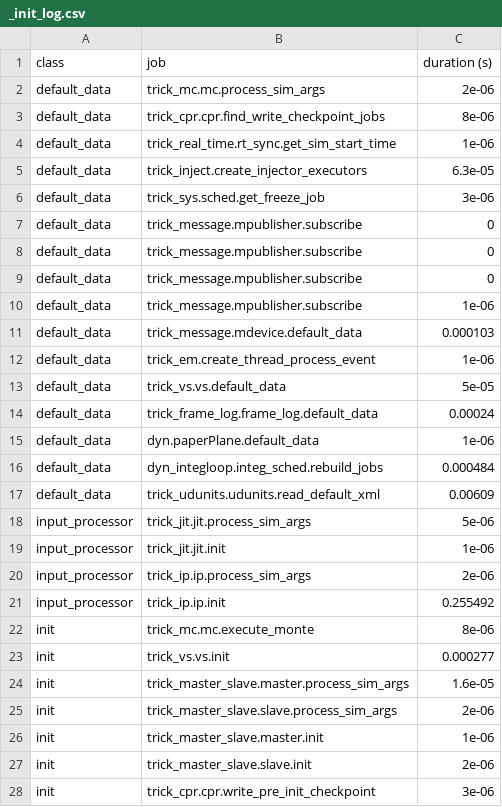
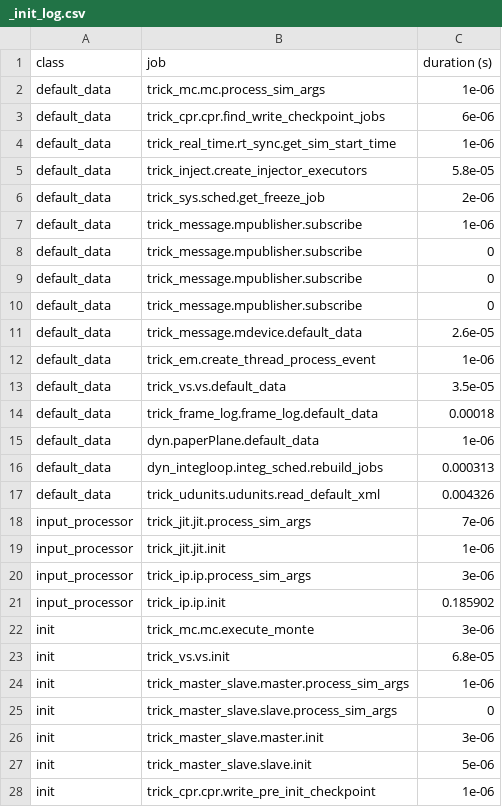
Before and after one commit to EndDescender/Paper-Airplane-Sim, a CSV file: RUN_test/_init_log.csv, drawn as a sheet; only a part is shown; the diff covers the shown part only.

```diff
--- a/RUN_test/_init_log.csv
+++ b/RUN_test/_init_log.csv
@@ -1,7 +1,8 @@
 class,job,duration (s)
-default_data,trick_mc.mc.process_sim_args,2e-06
-default_data,trick_cpr.cpr.find_write_checkpoint_jobs,8e-06
+default_data,trick_mc.mc.process_sim_args,1e-06
+default_data,trick_cpr.cpr.find_write_checkpoint_jobs,6e-06
 default_data,trick_real_time.rt_sync.get_sim_start_time,1e-06
-default_data,trick_inject.create_injector_executors,6.3e-05
-default_data,trick_sys.sched.get_freeze_job,3e-06
+default_data,trick_inject.create_injector_executors,5.8e-05
+default_data,trick_sys.sched.get_freeze_job,2e-06
+default_data,trick_message.mpublisher.subscribe,1e-06
 default_data,trick_message.mpublisher.subscribe,0
@@ -9,20 +10,19 @@ default_data,trick_message.mpublisher.subscribe,0
 default_data,trick_message.mpublisher.subscribe,0
-default_data,trick_message.mpublisher.subscribe,1e-06
-default_data,trick_message.mdevice.default_data,0.000103
+default_data,trick_message.mdevice.default_data,2.6e-05
 default_data,trick_em.create_thread_process_event,1e-06
-default_data,trick_vs.vs.default_data,5e-05
-default_data,trick_frame_log.frame_log.default_data,0.00024
+default_data,trick_vs.vs.default_data,3.5e-05
+default_data,trick_frame_log.frame_log.default_data,0.00018
 default_data,dyn.paperPlane.default_data,1e-06
-default_data,dyn_integloop.integ_sched.rebuild_jobs,0.000484
-default_data,trick_udunits.udunits.read_default_xml,0.00609
-input_processor,trick_jit.jit.process_sim_args,5e-06
+default_data,dyn_integloop.integ_sched.rebuild_jobs,0.000313
+default_data,trick_udunits.udunits.read_default_xml,0.004326
+input_processor,trick_jit.jit.process_sim_args,7e-06
 input_processor,trick_jit.jit.init,1e-06
-input_processor,trick_ip.ip.process_sim_args,2e-06
-input_processor,trick_ip.ip.init,0.255492
-init,trick_mc.mc.execute_monte,8e-06
-init,trick_vs.vs.init,0.000277
-init,trick_master_slave.master.process_sim_args,1.6e-05
-init,trick_master_slave.slave.process_sim_args,2e-06
-init,trick_master_slave.master.init,1e-06
-init,trick_master_slave.slave.init,2e-06
-init,trick_cpr.cpr.write_pre_init_checkpoint,3e-06
+input_processor,trick_ip.ip.process_sim_args,3e-06
+input_processor,trick_ip.ip.init,0.185902
+init,trick_mc.mc.execute_monte,3e-06
+init,trick_vs.vs.init,6.8e-05
+init,trick_master_slave.master.process_sim_args,1e-06
+init,trick_master_slave.slave.process_sim_args,0
+init,trick_master_slave.master.init,3e-06
+init,trick_master_slave.slave.init,5e-06
+init,trick_cpr.cpr.write_pre_init_checkpoint,1e-06
```
Also changed, not shown: 24 edited cells elsewhere in this file, 5 other files.
